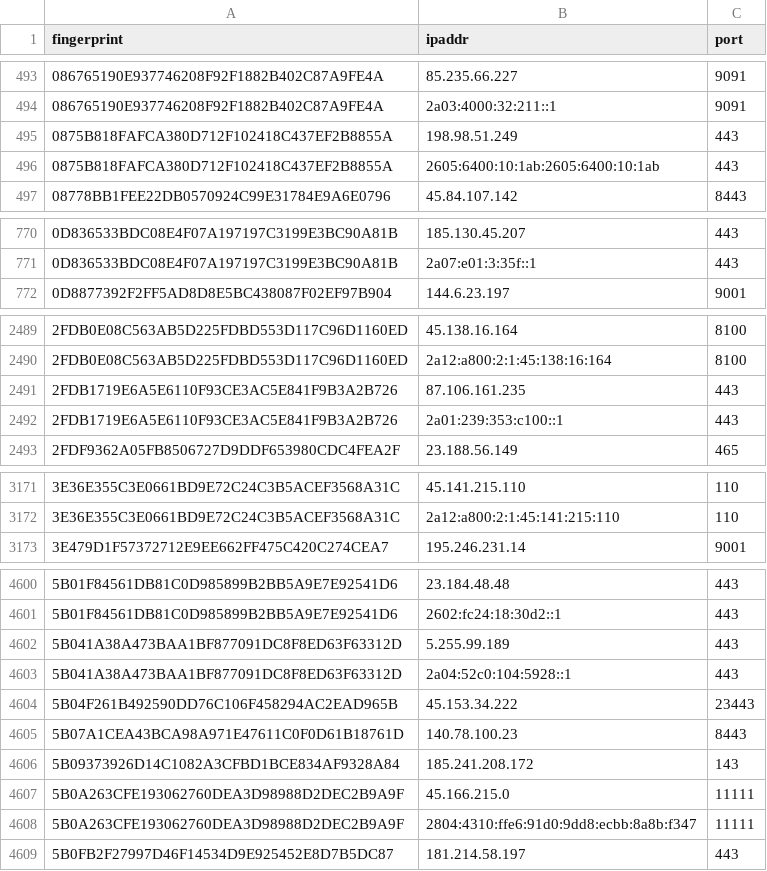
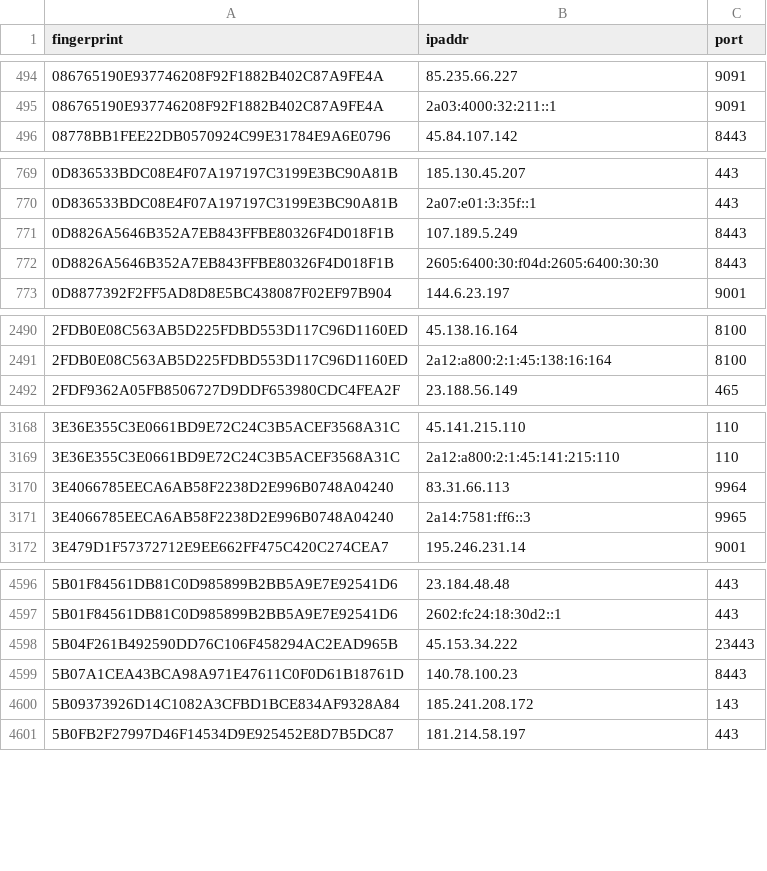
Before and after one commit to 0xPratikPatil/peel-the-net, a CSV file: dataset/all_nodes.csv, drawn as a sheet; only a part is shown, gaps mark what is left out; removed rows and columns are numbered as before the commit, all else as after; the diff covers the shown part only; the diff names each change by its address in the sheet, - before the commit and + after, or states it on an @@ line.

Commit message:
chore(dataset): update tor nodes [CI]

```diff
--- a/dataset/all_nodes.csv
+++ b/dataset/all_nodes.csv
-row 495: 0875B818FAFCA380D712F102418C437EF2B8855A | 198.98.51.249 | 443
-row 496: 0875B818FAFCA380D712F102418C437EF2B8855A | 2605:6400:10:1ab:2605:6400:10:1ab | 443
+row 771: 0D8826A5646B352A7EB843FFBE80326F4D018F1B | 107.189.5.249 | 8443
+row 772: 0D8826A5646B352A7EB843FFBE80326F4D018F1B | 2605:6400:30:f04d:2605:6400:30:30 | 8443
-row 2491: 2FDB1719E6A5E6110F93CE3AC5E841F9B3A2B726 | 87.106.161.235 | 443
-row 2492: 2FDB1719E6A5E6110F93CE3AC5E841F9B3A2B726 | 2a01:239:353:c100::1 | 443
+row 3170: 3E4066785EECA6AB58F2238D2E996B0748A04240 | 83.31.66.113 | 9964
+row 3171: 3E4066785EECA6AB58F2238D2E996B0748A04240 | 2a14:7581:ff6::3 | 9965
-row 4602: 5B041A38A473BAA1BF877091DC8F8ED63F63312D | 5.255.99.189 | 443
-row 4603: 5B041A38A473BAA1BF877091DC8F8ED63F63312D | 2a04:52c0:104:5928::1 | 443
-row 4607: 5B0A263CFE193062760DEA3D98988D2DEC2B9A9F | 45.166.215.0 | 11111
-row 4608: 5B0A263CFE193062760DEA3D98988D2DEC2B9A9F | 2804:4310:ffe6:91d0:9dd8:ecbb:8a8b:f347 | 11111
```
Also changed, not shown: 16 added rows, 22 removed rows and 4 edited cells elsewhere in this file, dataset/exit_nodes.csv, dataset/guard_nodes.csv, 3 other files.
